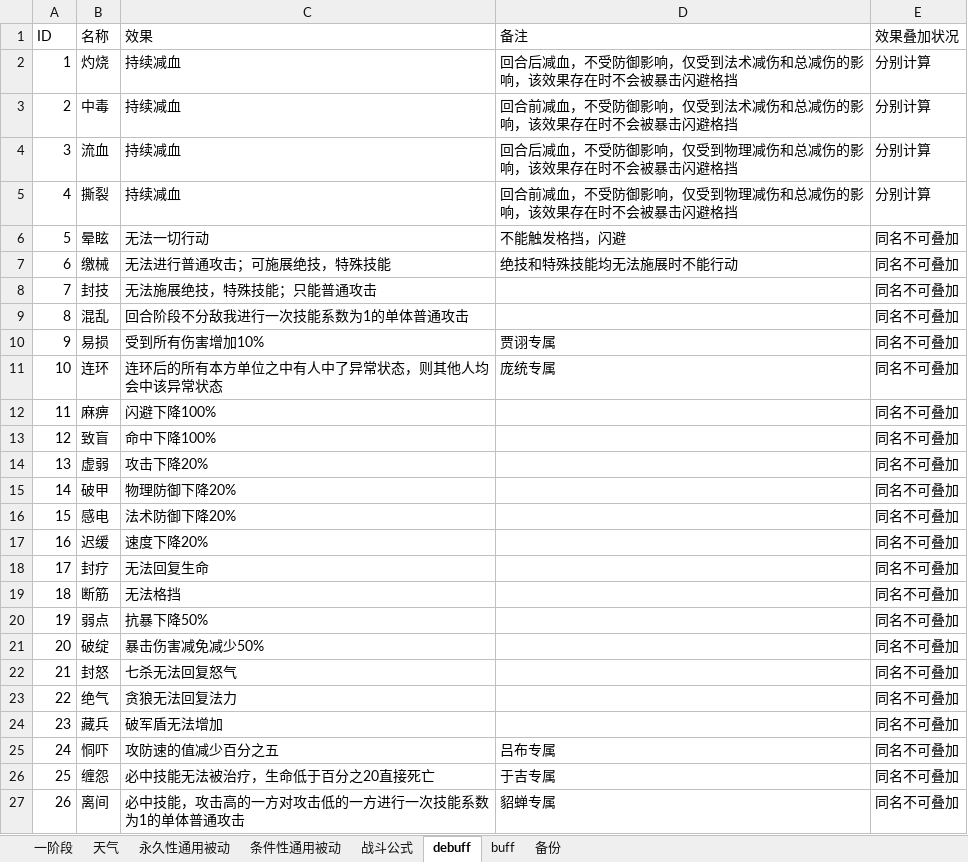
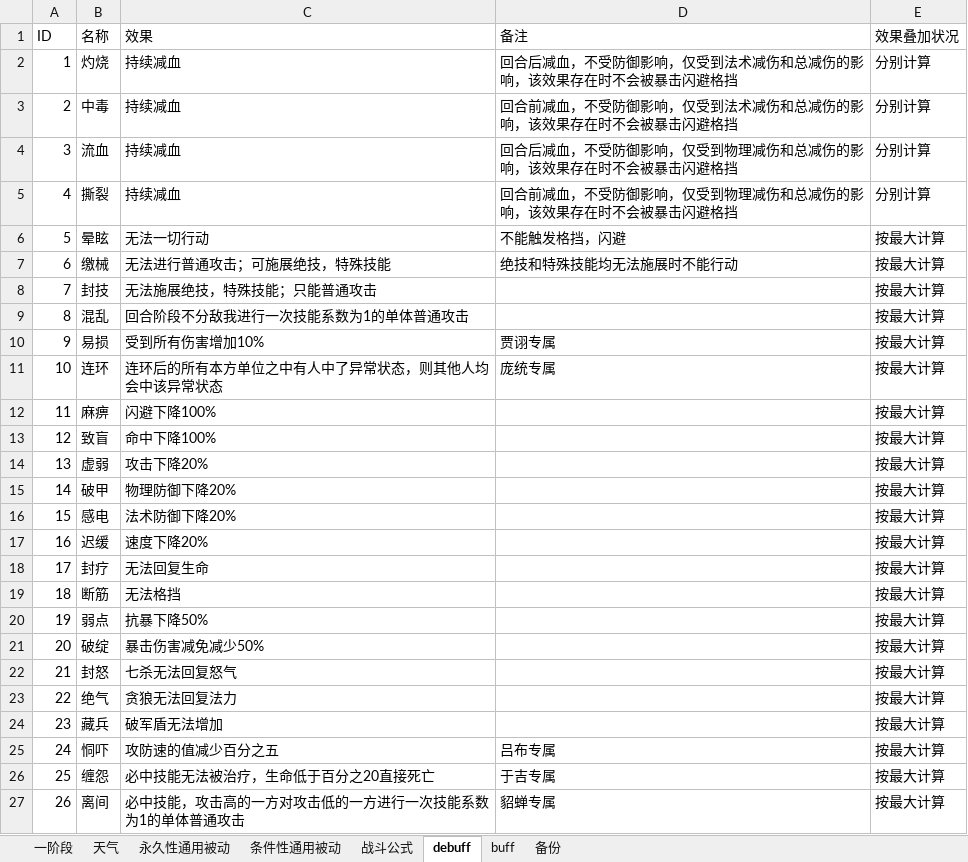
Before and after one commit to moto2002/NewPhoenix, an Excel workbook: Document/武将技能及晋升资质.xlsx, sheet debuff, drawn as a sheet; values as stored, in another font and other column widths than the file's, no borders; the diff names each change by its address in the sheet, - before the commit and + after, or states it on an @@ line.

```diff
--- a/Document/武将技能及晋升资质.xlsx (sheet debuff)
+++ b/Document/武将技能及晋升资质.xlsx (sheet debuff)
-E6:E27 (效果叠加状况): 同名不可叠加
+E6:E27 (效果叠加状况): 按最大计算
```
Also changed, not shown: sheet 一阶段, hidden cells.
